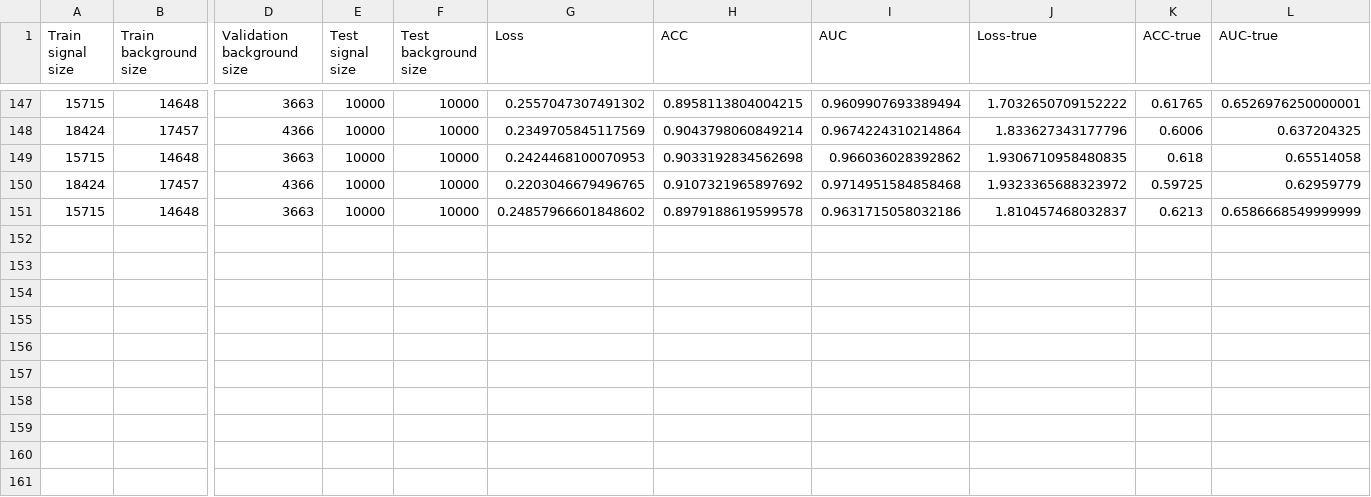
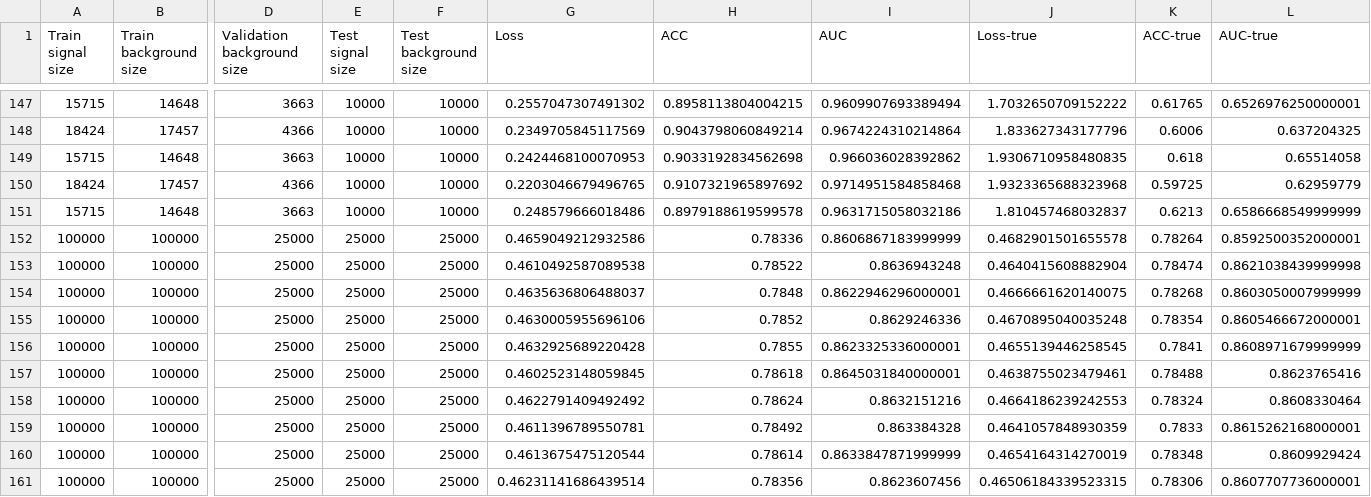
Before and after one commit to r10222035/higgs_production, a CSV file: CNN/GGF_VBF_CWoLa_training_results.csv, drawn as a sheet; only a part is shown, gaps mark what is left out; rows hold the shown columns only; the diff names each change by its address in the sheet, - before the commit and + after, or states it on an @@ line.

```diff
--- a/CNN/GGF_VBF_CWoLa_training_results.csv
+++ b/CNN/GGF_VBF_CWoLa_training_results.csv
-J150 (Loss-true): 1.9323365688323972
+J150 (Loss-true): 1.9323365688323968
-G151 (Loss): 0.24857966601848602
+G151 (Loss): 0.248579666018486
+row 152: 100000 | 100000 | 25000 | 25000 | 25000 | 0.4659049212932586 | 0.78336 | 0.8606867183999999 | 0.4682901501655578 | 0.78264 | 0.8592500352000001
+row 153: 100000 | 100000 | 25000 | 25000 | 25000 | 0.4610492587089538 | 0.78522 | 0.8636943248 | 0.4640415608882904 | 0.78474 | 0.8621038439999998
+row 154: 100000 | 100000 | 25000 | 25000 | 25000 | 0.4635636806488037 | 0.7848 | 0.8622946296000001 | 0.4666661620140075 | 0.78268 | 0.8603050007999999
+row 155: 100000 | 100000 | 25000 | 25000 | 25000 | 0.4630005955696106 | 0.7852 | 0.8629246336 | 0.4670895040035248 | 0.78354 | 0.8605466672000001
+row 156: 100000 | 100000 | 25000 | 25000 | 25000 | 0.4632925689220428 | 0.7855 | 0.8623325336000001 | 0.4655139446258545 | 0.7841 | 0.8608971679999999
+row 157: 100000 | 100000 | 25000 | 25000 | 25000 | 0.4602523148059845 | 0.78618 | 0.8645031840000001 | 0.4638755023479461 | 0.78488 | 0.8623765416
+row 158: 100000 | 100000 | 25000 | 25000 | 25000 | 0.4622791409492492 | 0.78624 | 0.8632151216 | 0.4664186239242553 | 0.78324 | 0.8608330464
+row 159: 100000 | 100000 | 25000 | 25000 | 25000 | 0.4611396789550781 | 0.78492 | 0.863384328 | 0.4641057848930359 | 0.7833 | 0.8615262168000001
+row 160: 100000 | 100000 | 25000 | 25000 | 25000 | 0.4613675475120544 | 0.78614 | 0.8633847871999999 | 0.4654164314270019 | 0.78348 | 0.8609929424
+row 161: 100000 | 100000 | 25000 | 25000 | 25000 | 0.46231141686439514 | 0.78356 | 0.8623607456 | 0.46506184339523315 | 0.78306 | 0.8607707736000001
```
Also changed, not shown: 5 other files.
